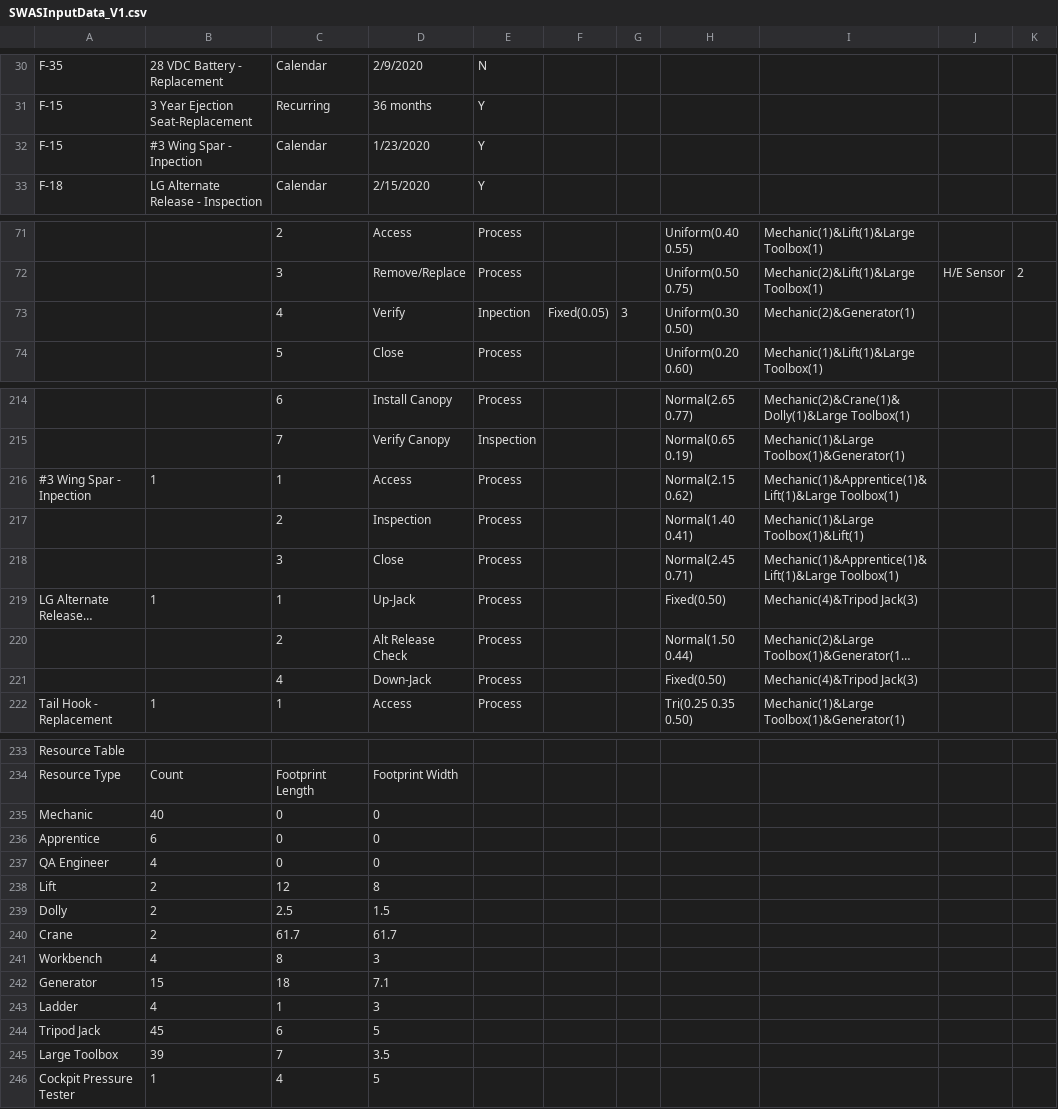
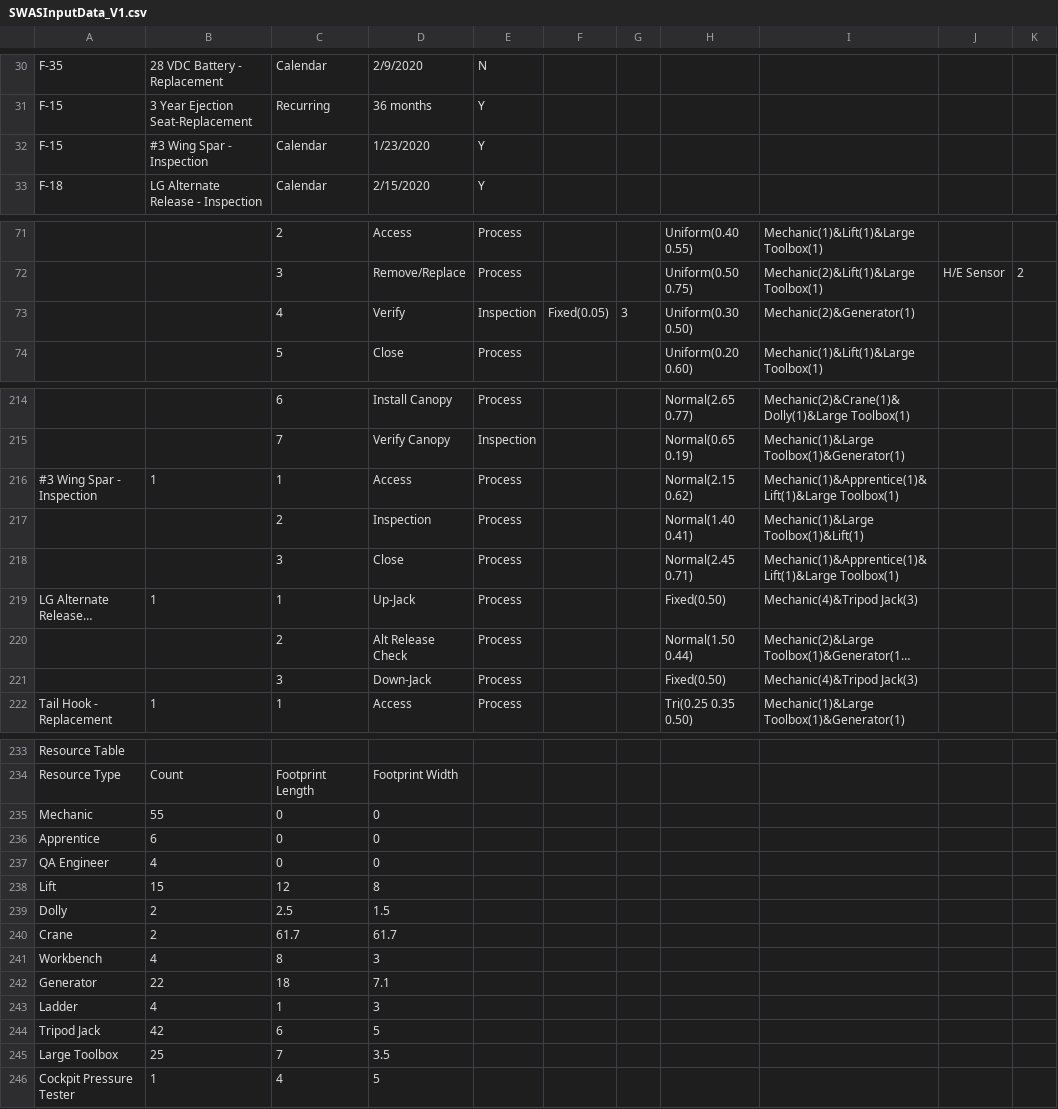
Before and after one commit to jsmit018/Capstone_SWAS, a CSV file: SWAS/SWASInputData_V1.csv, drawn as a sheet; only a part is shown, gaps mark what is left out; long unchanged cells end in …; the diff covers the shown part only; the diff names each change by its address in the sheet, - before the commit and + after, or states it on an @@ line.

```diff
--- a/SWAS/SWASInputData_V1.csv
+++ b/SWAS/SWASInputData_V1.csv
-B32: #3 Wing Spar - Inpection
+B32: #3 Wing Spar - Inspection
-E73: Inpection
+E73: Inspection
-A216: #3 Wing Spar - Inpection
+A216: #3 Wing Spar - Inspection
-C221: 4
+C221: 3
-B235: 40
+B235: 55
-B238: 2
+B238: 15
-B242: 15
+B242: 22
-B244: 45
+B244: 42
-B245: 39
+B245: 25
```
Also changed, not shown: 21 edited cells elsewhere in this file, SWAS/output.csv, 2 other files.
